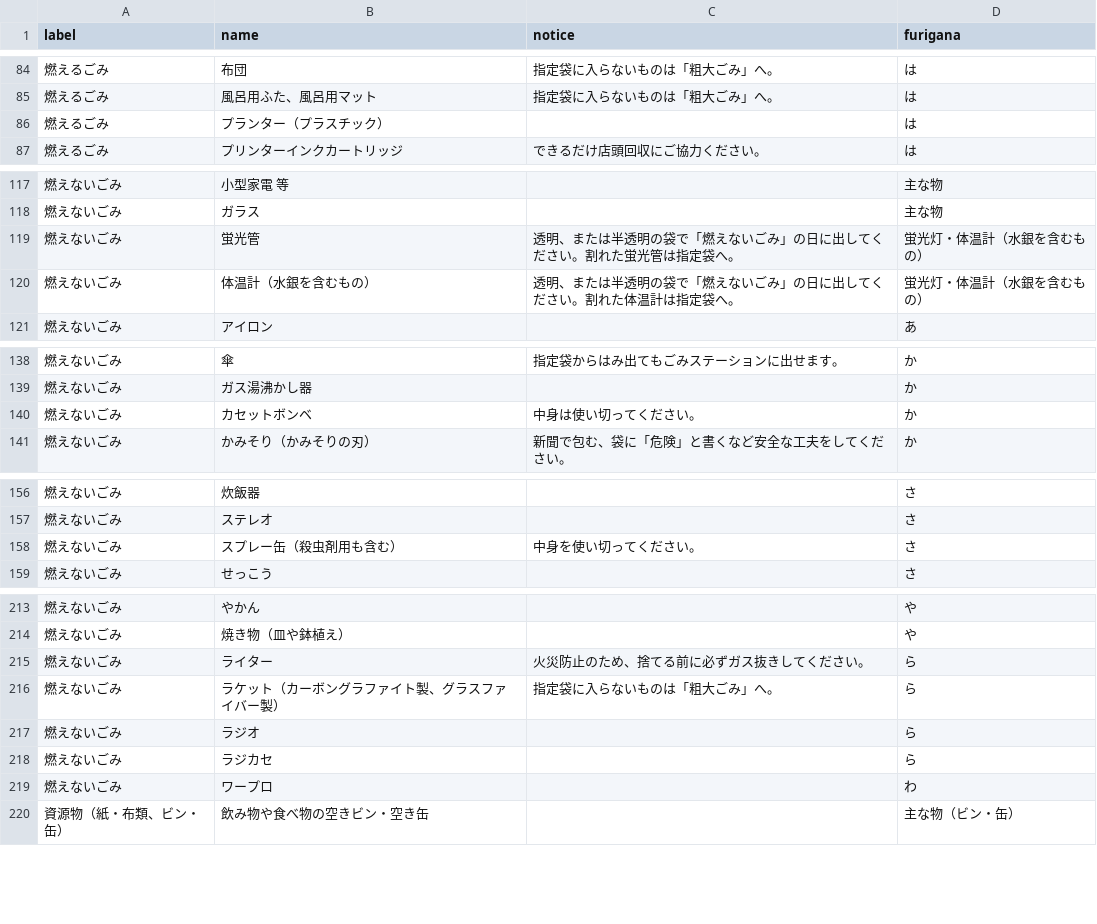
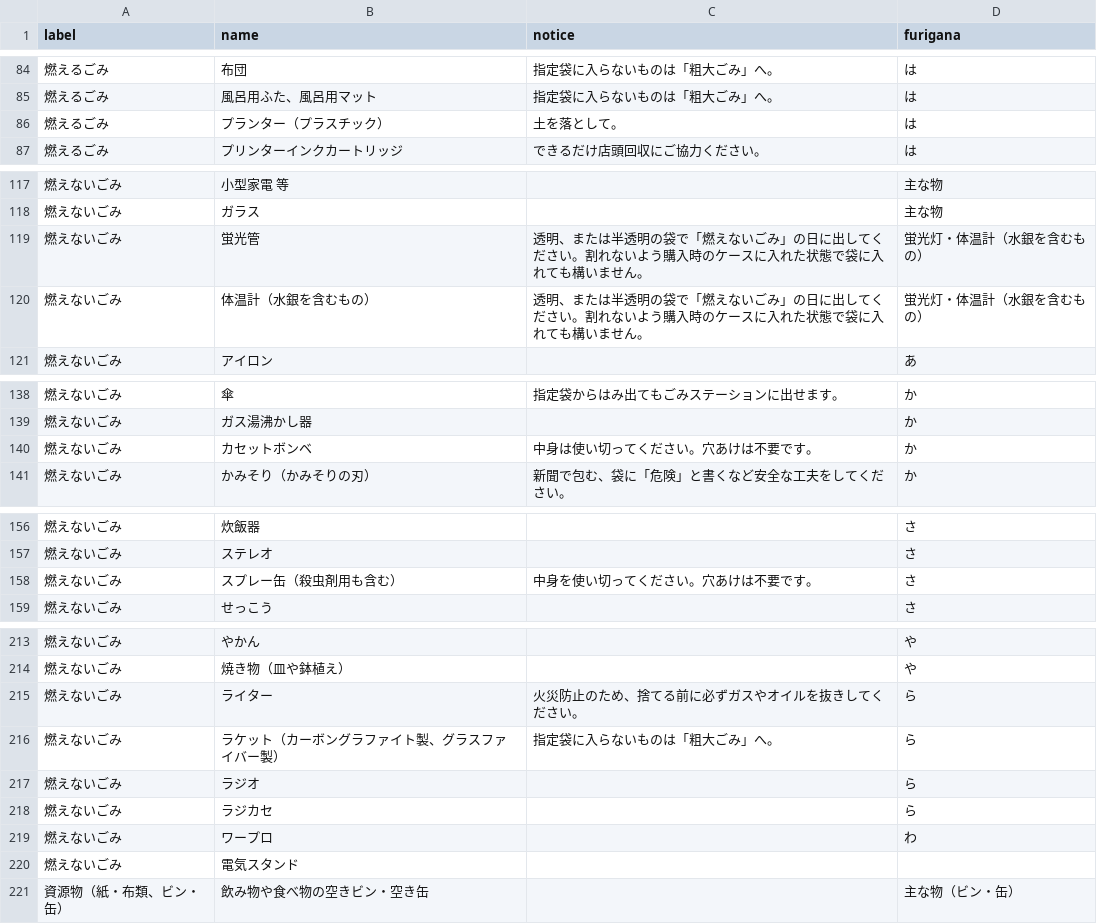
Before and after one commit to horiyo/saga5374, a CSV file: data/target.csv, drawn as a sheet; only a part is shown, gaps mark what is left out; the diff covers the shown part only.

Commit message:
Update 2017
Update 2017

```diff
--- a/data/target.csv
+++ b/data/target.csv
@@ -85,3 +85,3 @@ label,name,notice,furigana
 燃えるごみ,風呂用ふた、風呂用マット,指定袋に入らないものは「粗大ごみ」へ。,は
-燃えるごみ,プランター（プラスチック）,,は
+燃えるごみ,プランター（プラスチック）,土を落として。,は
 燃えるごみ,プリンターインクカートリッジ,できるだけ店頭回収にご協力ください。,は
@@ -118,4 +118,4 @@ label,name,notice,furigana
 燃えないごみ,ガラス,,主な物
-燃えないごみ,蛍光管,透明、または半透明の袋で「燃えないごみ」の日に出してください。割れた蛍光管は指定袋へ。,蛍光灯・体温計（水銀を含むもの）
-燃えないごみ,体温計（水銀を含むもの）,透明、または半透明の袋で「燃えないごみ」の日に出してください。割れた体温計は指定袋へ。,蛍光灯・体温計（水銀を含むもの）
+燃えないごみ,蛍光管,透明、または半透明の袋で「燃えないごみ」の日に出してください。割れないよう購入時のケースに入れた状態で袋に入れても構いません。,蛍光灯・体温計（水銀を含むもの）
+燃えないごみ,体温計（水銀を含むもの）,透明、または半透明の袋で「燃えないごみ」の日に出してください。割れないよう購入時のケースに入れた状態で袋に入れても構いません。,蛍光灯・体温計（水銀を含むもの）
 燃えないごみ,アイロン,,あ
@@ -139,3 +139,3 @@ label,name,notice,furigana
 燃えないごみ,ガス湯沸かし器,,か
-燃えないごみ,カセットボンベ,中身は使い切ってください。,か
+燃えないごみ,カセットボンベ,中身は使い切ってください。穴あけは不要です。,か
 燃えないごみ,かみそり（かみそりの刃）,新聞で包む、袋に「危険」と書くなど安全な工夫をしてください。,か
@@ -157,3 +157,3 @@ label,name,notice,furigana
 燃えないごみ,ステレオ,,さ
-燃えないごみ,スプレー缶（殺虫剤用も含む）,中身を使い切ってください。,さ
+燃えないごみ,スプレー缶（殺虫剤用も含む）,中身を使い切ってください。穴あけは不要です。,さ
 燃えないごみ,せっこう,,さ
@@ -214,3 +214,3 @@ label,name,notice,furigana
 燃えないごみ,焼き物（皿や鉢植え）,,や
-燃えないごみ,ライター,火災防止のため、捨てる前に必ずガス抜きしてください。,ら
+燃えないごみ,ライター,火災防止のため、捨てる前に必ずガスやオイルを抜きしてください。,ら
 燃えないごみ,ラケット（カーボングラファイト製、グラスファイバー製）,指定袋に入らないものは「粗大ごみ」へ。,ら
@@ -219,2 +219,3 @@ label,name,notice,furigana
 燃えないごみ,ワープロ,,わ
+燃えないごみ,電気スタンド,,
 資源物（紙・布類、ビン・缶）,飲み物や食べ物の空きビン・空き缶,,主な物（ビン・缶）
```
Also changed, not shown: 4 edited cells elsewhere in this file.
